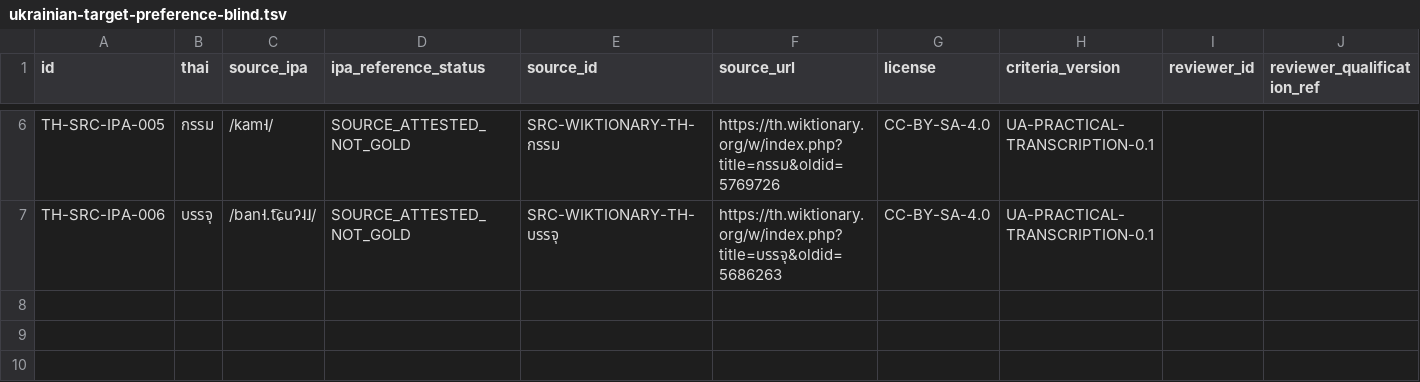
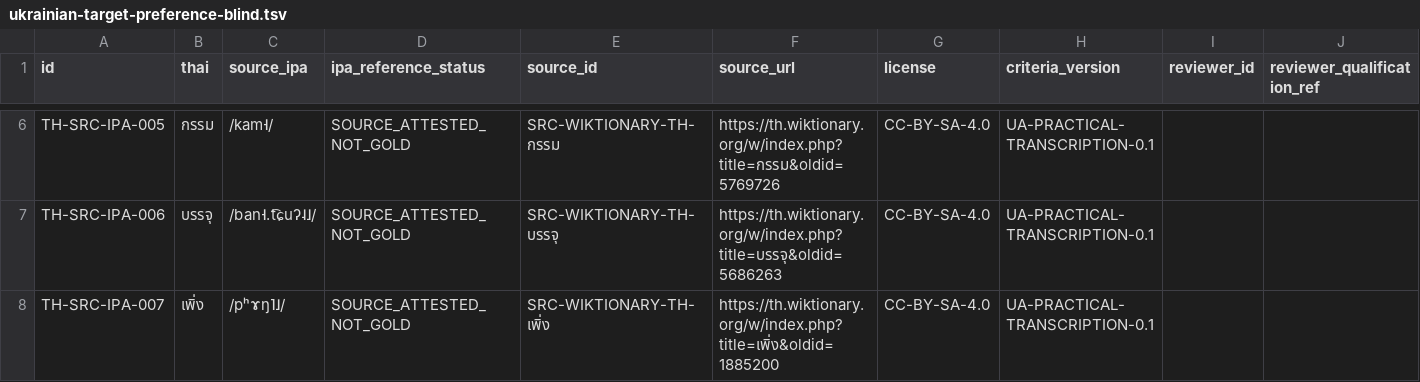
Before and after one commit to ClippyFirst/Thai-Ukrainian-Phonetic-System, a TSV file: data/benchmark/ukrainian-target-preference-blind.tsv, drawn as a sheet; only a part is shown, gaps mark what is left out; rows hold the shown columns only; the diff names each change by its address in the sheet, - before the commit and + after, or states it on an @@ line.

```diff
--- a/data/benchmark/ukrainian-target-preference-blind.tsv
+++ b/data/benchmark/ukrainian-target-preference-blind.tsv
+row 8: TH-SRC-IPA-007 | เพิ่ง | /pʰɤŋ˥˩/ | SOURCE_ATTESTED_NOT_GOLD | SRC-WIKTIONARY-TH-เพิ่ง | https://th.wiktionary.org/w/index.php?title=เพิ่ง&oldid=1885200 | CC-BY-SA-4.0 | UA-PRACTICAL-TRANSCRIPTION-0.1
```
Also changed, not shown: data/benchmark/source-attested-ipa.tsv, data/benchmark/source-registry.tsv, 4 other files.
